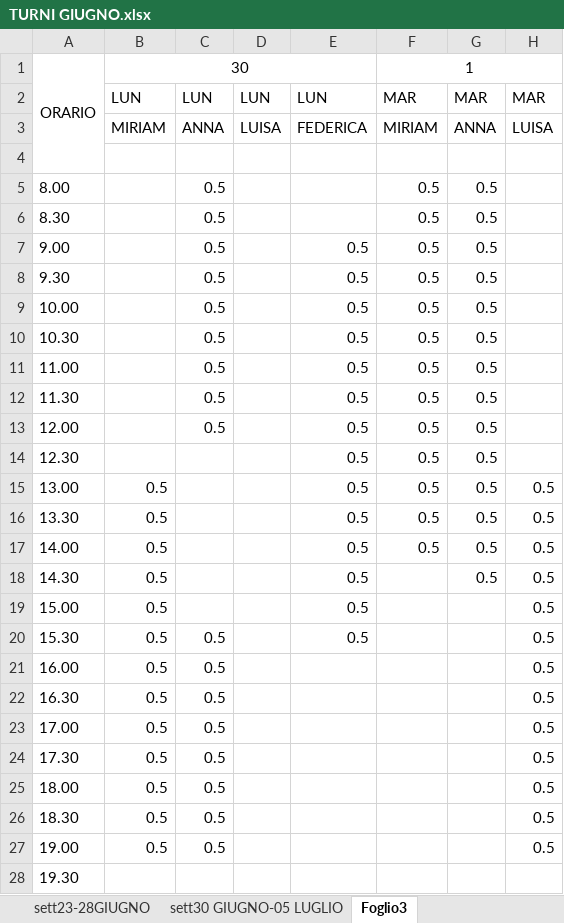
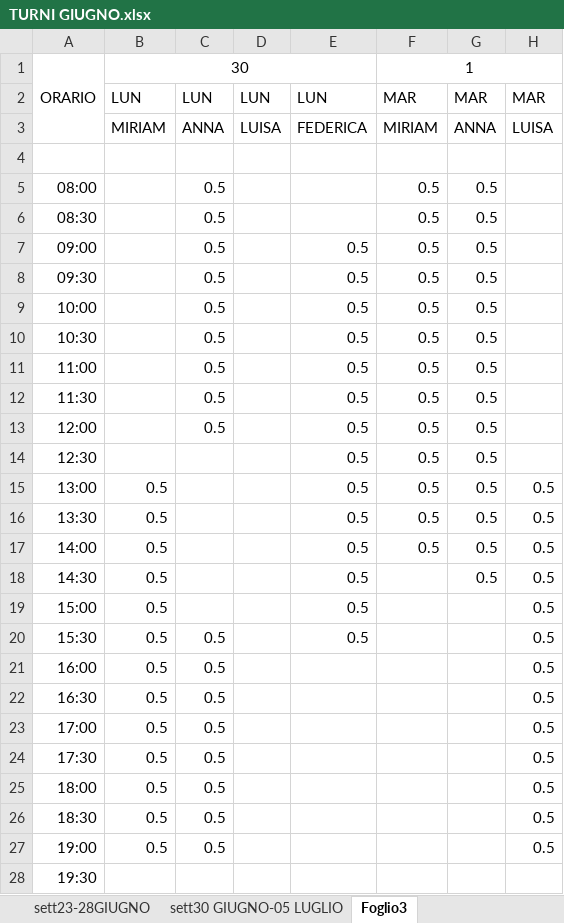
Before and after one commit to paoloboldo/miry, an Excel workbook: assets/TURNI GIUGNO.xlsx, sheet Foglio3, drawn as a sheet; only a part is shown; values as stored, in another font and other column widths than the file's, no borders; the diff covers the shown part only; the diff names each change by its address in the sheet, - before the commit and + after, or states it on an @@ line.

```diff
--- a/assets/TURNI GIUGNO.xlsx (sheet Foglio3)
+++ b/assets/TURNI GIUGNO.xlsx (sheet Foglio3)
-A1:A4 merged
+A1:A3 merged
-A5: 8.00
+A5: 08:00
-A6: 8.30
+A6: 08:30
-A7: 9.00
+A7: 09:00
-A8: 9.30
+A8: 09:30
-A9: 10.00
+A9: 10:00
-A10: 10.30
+A10: 10:30
-A11: 11.00
+A11: 11:00
-A12: 11.30
+A12: 11:30
-A13: 12.00
+A13: 12:00
-A14: 12.30
+A14: 12:30
-A15: 13.00
+A15: 13:00
-A16: 13.30
+A16: 13:30
-A17: 14.00
+A17: 14:00
-A18: 14.30
+A18: 14:30
-A19: 15.00
+A19: 15:00
-A20: 15.30
+A20: 15:30
-A21: 16.00
+A21: 16:00
-A22: 16.30
+A22: 16:30
-A23: 17.00
+A23: 17:00
-A24: 17.30
+A24: 17:30
-A25: 18.00
+A25: 18:00
-A26: 18.30
+A26: 18:30
-A27: 19.00
+A27: 19:00
-A28: 19.30
+A28: 19:30
```
Also changed, not shown: 1 edited cell elsewhere in this sheet, formulas that keep their value, 3 other files.
